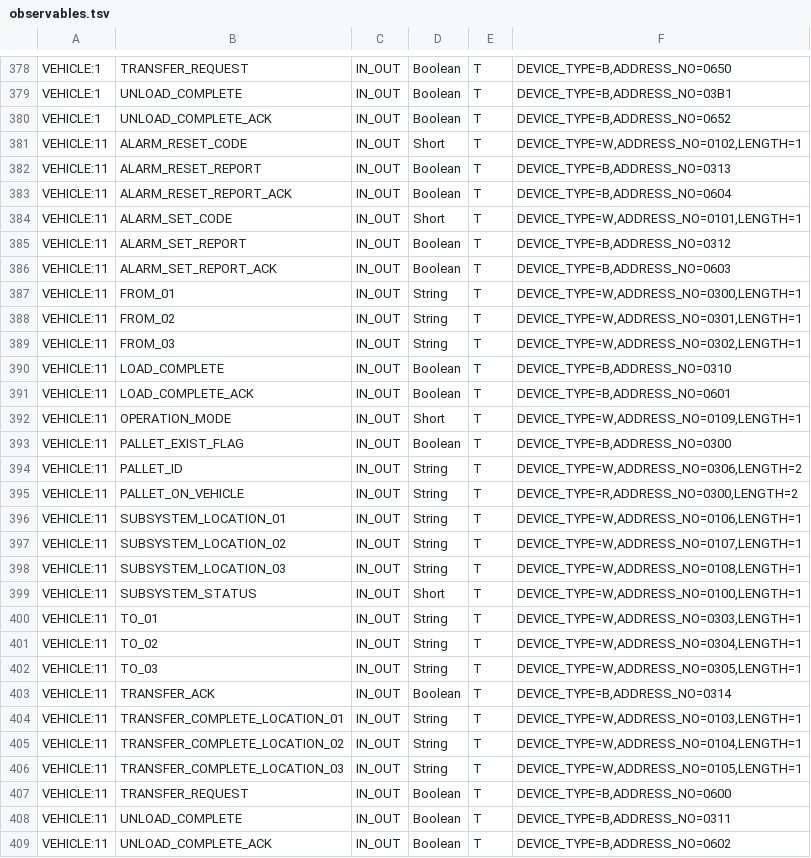
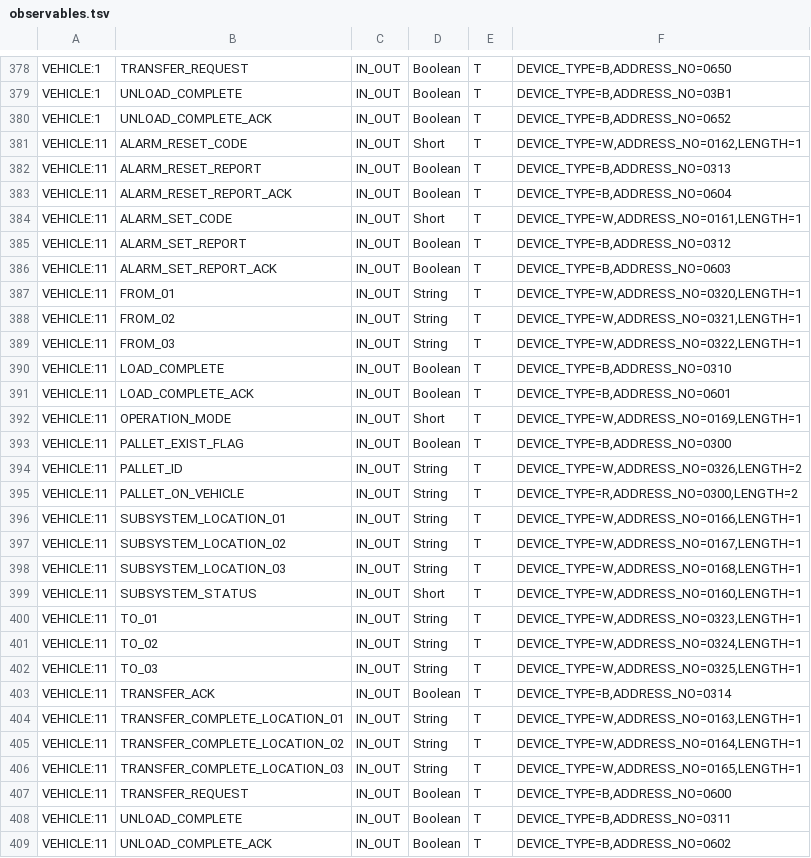
Before and after one commit to yeorijby-coder/LGLS_ALL, a TSV file: WCS/CPlusPlus/LGLS_CLIENT/Bin/Debug/observables.tsv, drawn as a sheet; only a part is shown, gaps mark what is left out; the diff covers the shown part only.

```diff
--- a/WCS/CPlusPlus/LGLS_CLIENT/Bin/Debug/observables.tsv
+++ b/WCS/CPlusPlus/LGLS_CLIENT/Bin/Debug/observables.tsv
@@ -380,28 +380,28 @@ VEHICLE:1	UNLOAD_COMPLETE	IN_OUT	Boolean	T	DEVICE_TYPE=B,ADDRESS_NO=03B1
 VEHICLE:1	UNLOAD_COMPLETE_ACK	IN_OUT	Boolean	T	DEVICE_TYPE=B,ADDRESS_NO=0652
-VEHICLE:11	ALARM_RESET_CODE	IN_OUT	Short	T	DEVICE_TYPE=W,ADDRESS_NO=0102,LENGTH=1
+VEHICLE:11	ALARM_RESET_CODE	IN_OUT	Short	T	DEVICE_TYPE=W,ADDRESS_NO=0162,LENGTH=1
 VEHICLE:11	ALARM_RESET_REPORT	IN_OUT	Boolean	T	DEVICE_TYPE=B,ADDRESS_NO=0313
 VEHICLE:11	ALARM_RESET_REPORT_ACK	IN_OUT	Boolean	T	DEVICE_TYPE=B,ADDRESS_NO=0604
-VEHICLE:11	ALARM_SET_CODE	IN_OUT	Short	T	DEVICE_TYPE=W,ADDRESS_NO=0101,LENGTH=1
+VEHICLE:11	ALARM_SET_CODE	IN_OUT	Short	T	DEVICE_TYPE=W,ADDRESS_NO=0161,LENGTH=1
 VEHICLE:11	ALARM_SET_REPORT	IN_OUT	Boolean	T	DEVICE_TYPE=B,ADDRESS_NO=0312
 VEHICLE:11	ALARM_SET_REPORT_ACK	IN_OUT	Boolean	T	DEVICE_TYPE=B,ADDRESS_NO=0603
-VEHICLE:11	FROM_01	IN_OUT	String	T	DEVICE_TYPE=W,ADDRESS_NO=0300,LENGTH=1
-VEHICLE:11	FROM_02	IN_OUT	String	T	DEVICE_TYPE=W,ADDRESS_NO=0301,LENGTH=1
-VEHICLE:11	FROM_03	IN_OUT	String	T	DEVICE_TYPE=W,ADDRESS_NO=0302,LENGTH=1
+VEHICLE:11	FROM_01	IN_OUT	String	T	DEVICE_TYPE=W,ADDRESS_NO=0320,LENGTH=1
+VEHICLE:11	FROM_02	IN_OUT	String	T	DEVICE_TYPE=W,ADDRESS_NO=0321,LENGTH=1
+VEHICLE:11	FROM_03	IN_OUT	String	T	DEVICE_TYPE=W,ADDRESS_NO=0322,LENGTH=1
 VEHICLE:11	LOAD_COMPLETE	IN_OUT	Boolean	T	DEVICE_TYPE=B,ADDRESS_NO=0310
 VEHICLE:11	LOAD_COMPLETE_ACK	IN_OUT	Boolean	T	DEVICE_TYPE=B,ADDRESS_NO=0601
-VEHICLE:11	OPERATION_MODE	IN_OUT	Short	T	DEVICE_TYPE=W,ADDRESS_NO=0109,LENGTH=1
+VEHICLE:11	OPERATION_MODE	IN_OUT	Short	T	DEVICE_TYPE=W,ADDRESS_NO=0169,LENGTH=1
 VEHICLE:11	PALLET_EXIST_FLAG	IN_OUT	Boolean	T	DEVICE_TYPE=B,ADDRESS_NO=0300
-VEHICLE:11	PALLET_ID	IN_OUT	String	T	DEVICE_TYPE=W,ADDRESS_NO=0306,LENGTH=2
+VEHICLE:11	PALLET_ID	IN_OUT	String	T	DEVICE_TYPE=W,ADDRESS_NO=0326,LENGTH=2
 VEHICLE:11	PALLET_ON_VEHICLE	IN_OUT	String	T	DEVICE_TYPE=R,ADDRESS_NO=0300,LENGTH=2
-VEHICLE:11	SUBSYSTEM_LOCATION_01	IN_OUT	String	T	DEVICE_TYPE=W,ADDRESS_NO=0106,LENGTH=1
-VEHICLE:11	SUBSYSTEM_LOCATION_02	IN_OUT	String	T	DEVICE_TYPE=W,ADDRESS_NO=0107,LENGTH=1
-VEHICLE:11	SUBSYSTEM_LOCATION_03	IN_OUT	String	T	DEVICE_TYPE=W,ADDRESS_NO=0108,LENGTH=1
-VEHICLE:11	SUBSYSTEM_STATUS	IN_OUT	Short	T	DEVICE_TYPE=W,ADDRESS_NO=0100,LENGTH=1
-VEHICLE:11	TO_01	IN_OUT	String	T	DEVICE_TYPE=W,ADDRESS_NO=0303,LENGTH=1
-VEHICLE:11	TO_02	IN_OUT	String	T	DEVICE_TYPE=W,ADDRESS_NO=0304,LENGTH=1
-VEHICLE:11	TO_03	IN_OUT	String	T	DEVICE_TYPE=W,ADDRESS_NO=0305,LENGTH=1
+VEHICLE:11	SUBSYSTEM_LOCATION_01	IN_OUT	String	T	DEVICE_TYPE=W,ADDRESS_NO=0166,LENGTH=1
+VEHICLE:11	SUBSYSTEM_LOCATION_02	IN_OUT	String	T	DEVICE_TYPE=W,ADDRESS_NO=0167,LENGTH=1
+VEHICLE:11	SUBSYSTEM_LOCATION_03	IN_OUT	String	T	DEVICE_TYPE=W,ADDRESS_NO=0168,LENGTH=1
+VEHICLE:11	SUBSYSTEM_STATUS	IN_OUT	Short	T	DEVICE_TYPE=W,ADDRESS_NO=0160,LENGTH=1
+VEHICLE:11	TO_01	IN_OUT	String	T	DEVICE_TYPE=W,ADDRESS_NO=0323,LENGTH=1
+VEHICLE:11	TO_02	IN_OUT	String	T	DEVICE_TYPE=W,ADDRESS_NO=0324,LENGTH=1
+VEHICLE:11	TO_03	IN_OUT	String	T	DEVICE_TYPE=W,ADDRESS_NO=0325,LENGTH=1
 VEHICLE:11	TRANSFER_ACK	IN_OUT	Boolean	T	DEVICE_TYPE=B,ADDRESS_NO=0314
-VEHICLE:11	TRANSFER_COMPLETE_LOCATION_01	IN_OUT	String	T	DEVICE_TYPE=W,ADDRESS_NO=0103,LENGTH=1
-VEHICLE:11	TRANSFER_COMPLETE_LOCATION_02	IN_OUT	String	T	DEVICE_TYPE=W,ADDRESS_NO=0104,LENGTH=1
-VEHICLE:11	TRANSFER_COMPLETE_LOCATION_03	IN_OUT	String	T	DEVICE_TYPE=W,ADDRESS_NO=0105,LENGTH=1
+VEHICLE:11	TRANSFER_COMPLETE_LOCATION_01	IN_OUT	String	T	DEVICE_TYPE=W,ADDRESS_NO=0163,LENGTH=1
+VEHICLE:11	TRANSFER_COMPLETE_LOCATION_02	IN_OUT	String	T	DEVICE_TYPE=W,ADDRESS_NO=0164,LENGTH=1
+VEHICLE:11	TRANSFER_COMPLETE_LOCATION_03	IN_OUT	String	T	DEVICE_TYPE=W,ADDRESS_NO=0165,LENGTH=1
 VEHICLE:11	TRANSFER_REQUEST	IN_OUT	Boolean	T	DEVICE_TYPE=B,ADDRESS_NO=0600
```
Also changed, not shown: 98 edited cells elsewhere in this file.
